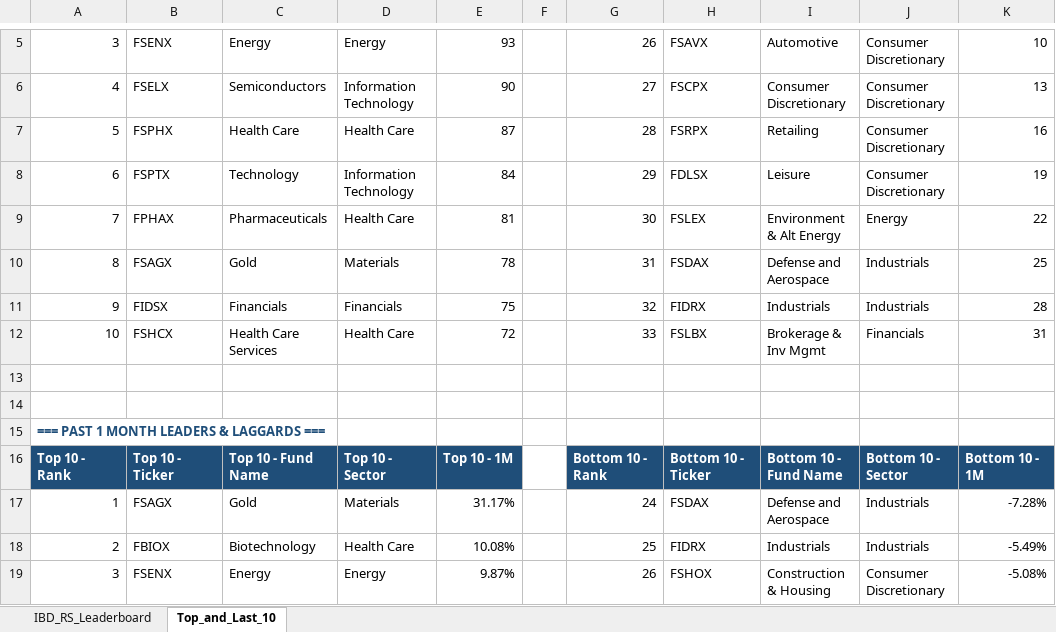
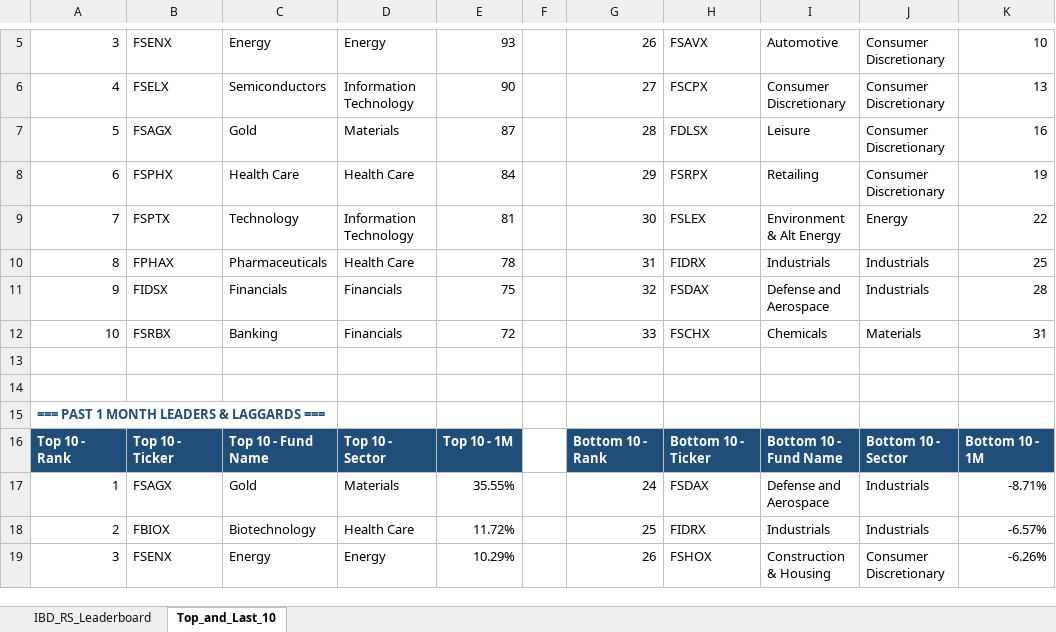
Before and after one commit to Jamesssurfer/Fidelity-Sector-Tracker, an Excel workbook: Fidelity_RS_Leaderboard.xlsx, sheet Top_and_Last_10, drawn as a sheet; only a part is shown, gaps mark what is left out; values as stored, in another font and other column widths than the file's, no borders; formulas without a stored value are shown as written; the diff covers the shown part only; the diff names each change by its address in the sheet, - before the commit and + after, or states it on an @@ line.

```diff
--- a/Fidelity_RS_Leaderboard.xlsx (sheet Top_and_Last_10)
+++ b/Fidelity_RS_Leaderboard.xlsx (sheet Top_and_Last_10)
-B7: FSPHX
+B7: FSAGX
-C7: Health Care
+C7: Gold
-D7: Health Care
+D7: Materials
-H7: FSRPX
+H7: FDLSX
-I7: Retailing
+I7: Leisure
-B8: FSPTX
+B8: FSPHX
-C8: Technology
+C8: Health Care
-D8: Information Technology
+D8: Health Care
-H8: FDLSX
+H8: FSRPX
-I8: Leisure
+I8: Retailing
-B9: FPHAX
+B9: FSPTX
-C9: Pharmaceuticals
+C9: Technology
-D9: Health Care
+D9: Information Technology
-B10: FSAGX
+B10: FPHAX
-C10: Gold
+C10: Pharmaceuticals
-D10: Materials
+D10: Health Care
-H10: FSDAX
+H10: FIDRX
-I10: Defense and Aerospace
+I10: Industrials
-H11: FIDRX
+H11: FSDAX
-I11: Industrials
+I11: Defense and Aerospace
-B12: FSHCX
+B12: FSRBX
-C12: Health Care Services
+C12: Banking
-D12: Health Care
+D12: Financials
-H12: FSLBX
+H12: FSCHX
-I12: Brokerage & Inv Mgmt
+I12: Chemicals
-J12: Financials
+J12: Materials
-E17: 31.17%
+E17: 35.55%
-K17: -7.28%
+K17: -8.71%
-E18: 10.08%
+E18: 11.72%
-K18: -5.49%
+K18: -6.57%
-E19: 9.87%
+E19: 10.29%
-K19: -5.08%
+K19: -6.26%
```
Also changed, not shown: 3 added rows, 3 removed rows and 175 edited cells elsewhere in this sheet, sheet IBD_RS_Leaderboard.
